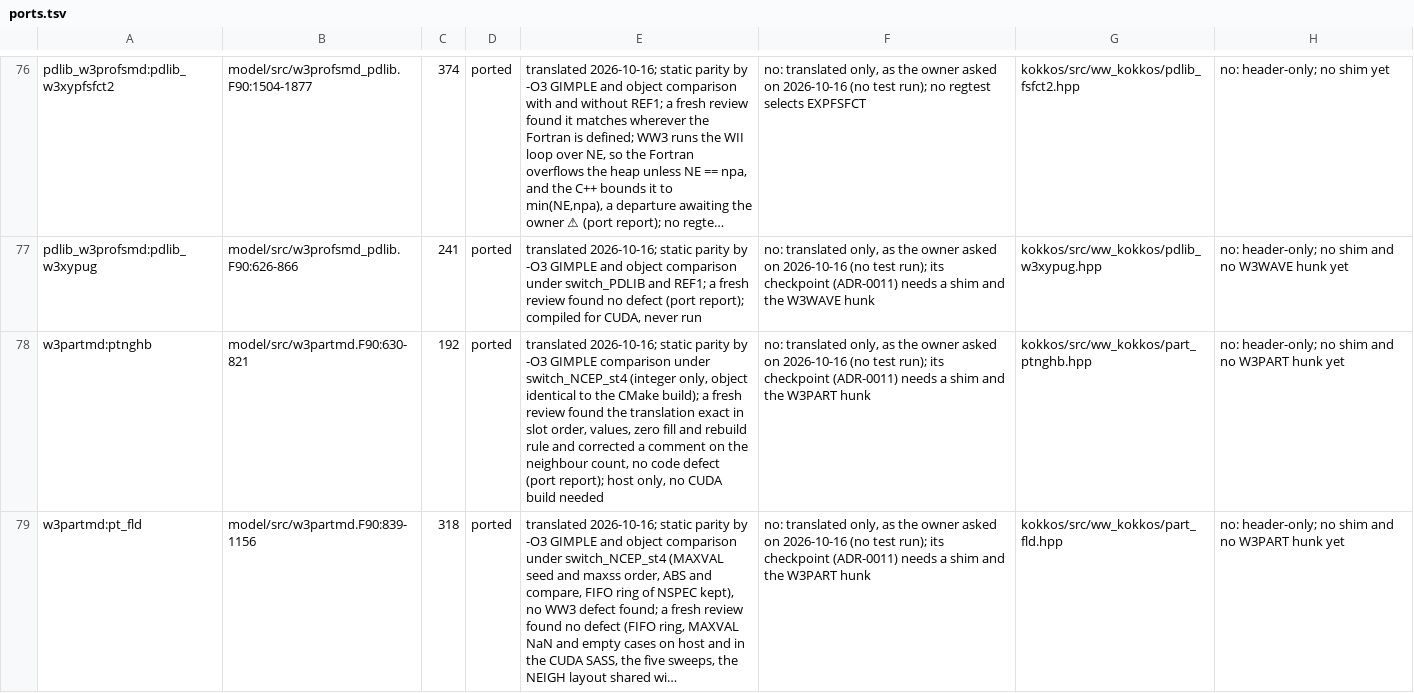
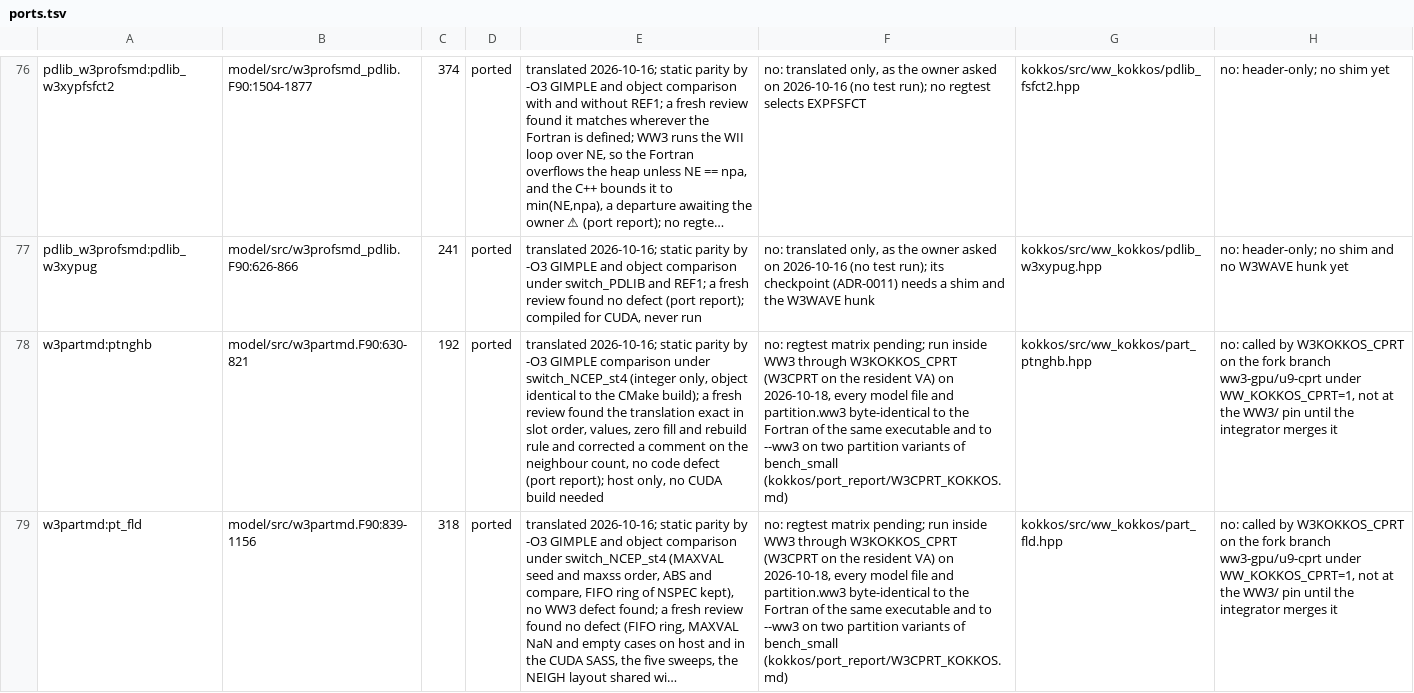
Before and after one commit to h0ffmann/ww3-gpu, a TSV file: kokkos/ports.tsv, drawn as a sheet; only a part is shown, gaps mark what is left out; long unchanged cells end in …; the diff covers the shown part only; the diff names each change by its address in the sheet, - before the commit and + after, or states it on an @@ line.

```diff
--- a/kokkos/ports.tsv
+++ b/kokkos/ports.tsv
-F78:F79: no: translated only, as the owner asked on 2026-10-16 (no test run); its checkpoint (ADR-0011) needs a shim and the W3PART hunk
+F78:F79: no: regtest matrix pending; run inside WW3 through W3KOKKOS_CPRT (W3CPRT on the resident VA) on 2026-10-18, every model file and partition.ww3 byte-identical to the Fortran of the same executable and to --ww3 on two partition variants of bench_small (kokkos/port_report/W3CPRT_KOKKOS.md)
-H78:H79: no: header-only; no shim and no W3PART hunk yet
+H78:H79: no: called by W3KOKKOS_CPRT on the fork branch ww3-gpu/u9-cprt under WW_KOKKOS_CPRT=1, not at the WW3/ pin until the integrator merges it
```
Also changed, not shown: 1 added row and 14 edited cells elsewhere in this file, kokkos/PORT_TABLE.tsv, site/data/port_score.tsv, 17 other files.
